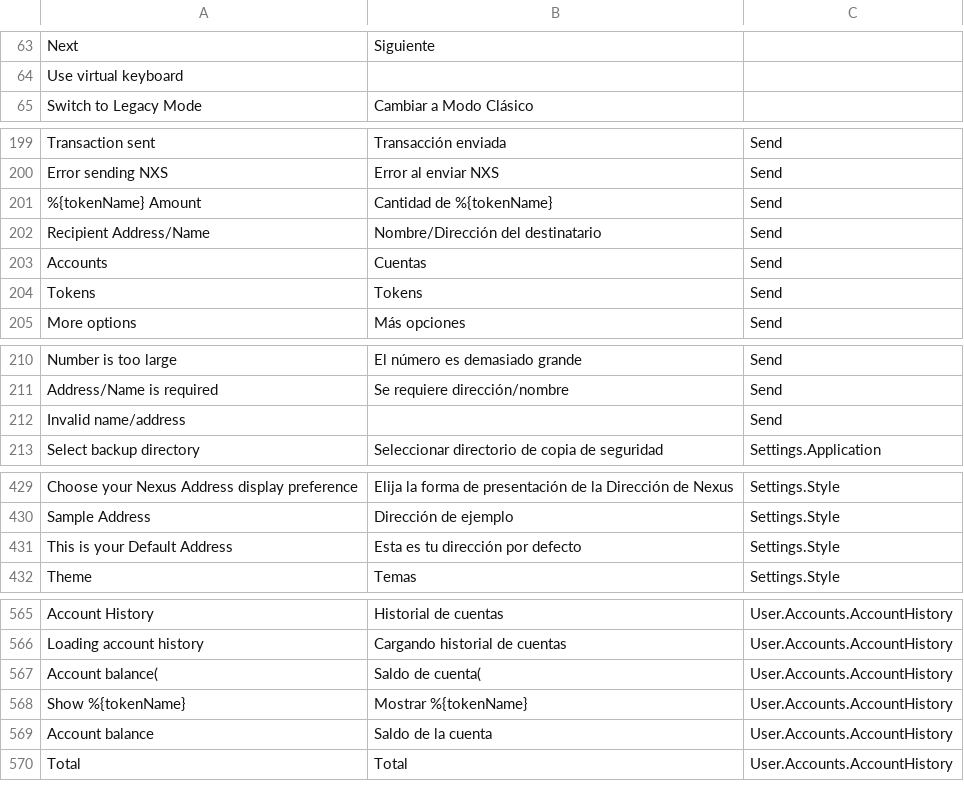
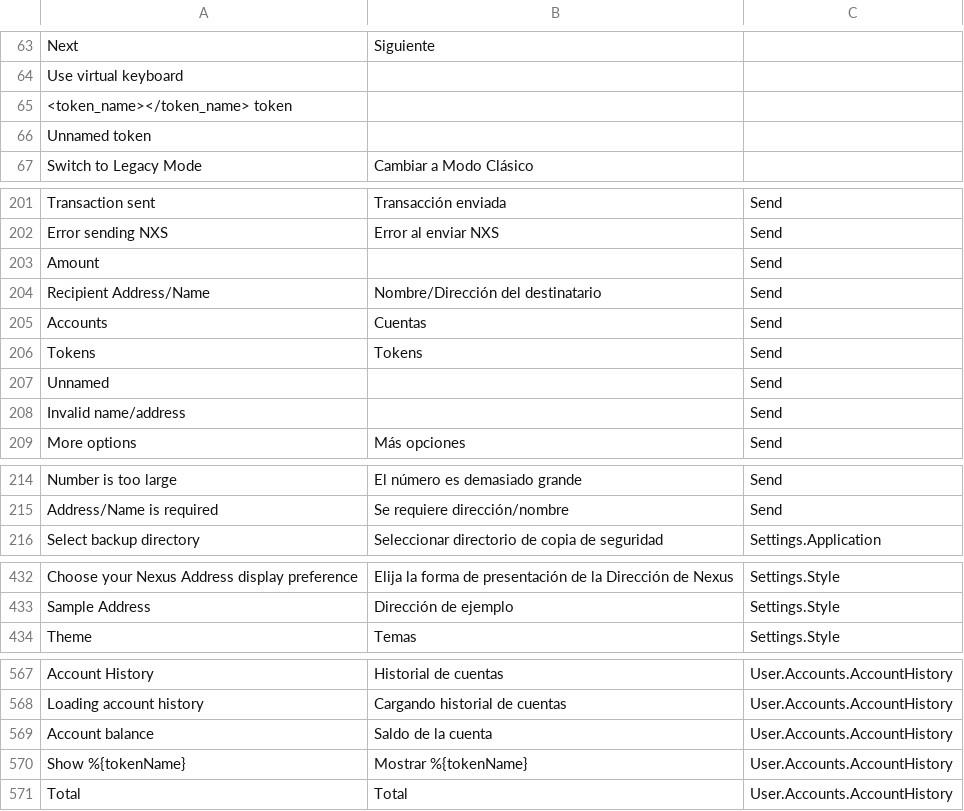
Before and after one commit to Nexusoft/NexusInterface, a CSV file: assets/translations/es.csv, drawn as a sheet; only a part is shown, gaps mark what is left out.

```diff
--- a/assets/translations/es.csv
+++ b/assets/translations/es.csv
@@ -64,2 +64,4 @@ Next,Siguiente,
 Use virtual keyboard,,
+<token_name></token_name> token,,
+Unnamed token,,
 Switch to Legacy Mode,Cambiar a Modo Clásico,
@@ -201,3 +203,3 @@ Transaction sent,Transacción enviada,Send
 Error sending NXS,Error al enviar NXS,Send
-%{tokenName} Amount,Cantidad de %{tokenName},Send
+Amount,,Send
 Recipient Address/Name,Nombre/Dirección del destinatario,Send
@@ -205,2 +207,4 @@ Accounts,Cuentas,Send
 Tokens,Tokens,Send
+Unnamed,,Send
+Invalid name/address,,Send
 More options,Más opciones,Send
@@ -212,3 +216,2 @@ Number is too large,El número es demasiado grande,Send
 Address/Name is required,Se requiere dirección/nombre,Send
-Invalid name/address,,Send
 Select backup directory,Seleccionar directorio de copia de seguridad,Settings.Application
@@ -440,3 +443,2 @@ Choose your Nexus Address display preference,Elija la forma de presentación de
 Sample Address,Dirección de ejemplo,Settings.Style
-This is your Default Address,Esta es tu dirección por defecto,Settings.Style
 Theme,Temas,Settings.Style
@@ -576,5 +578,4 @@ Account History,Historial de cuentas,User.Accounts.AccountHistory
 Loading account history,Cargando historial de cuentas,User.Accounts.AccountHistory
-Account balance(,Saldo de cuenta(,User.Accounts.AccountHistory
+Account balance,Saldo de la cuenta,User.Accounts.AccountHistory
 Show %{tokenName},Mostrar %{tokenName},User.Accounts.AccountHistory
-Account balance,Saldo de la cuenta,User.Accounts.AccountHistory
 Total,Total,User.Accounts.AccountHistory
```
Also changed, not shown: assets/translations/fi.csv, assets/translations/nl.csv, 14 other files.
